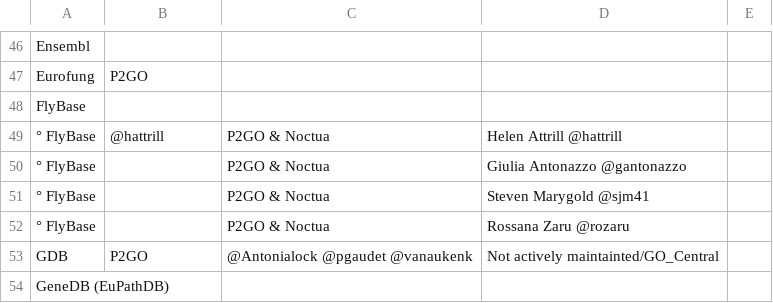
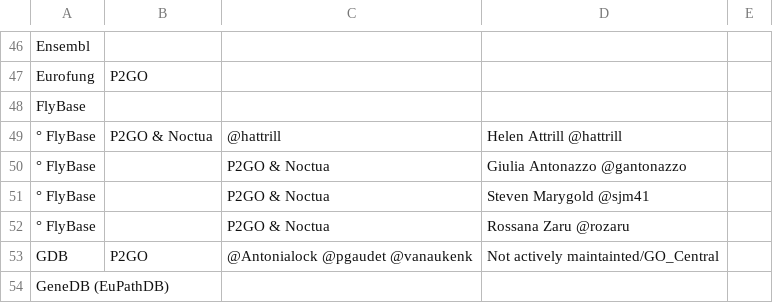
Before and after one commit to geneontology/go-site, a CSV file: metadata/group-contacts.csv, drawn as a sheet; only a part is shown, gaps mark what is left out.

Commit message:
Update group-contacts.csv

```diff
--- a/metadata/group-contacts.csv
+++ b/metadata/group-contacts.csv
@@ -48,3 +48,3 @@ Eurofung,P2GO,,,
 FlyBase,,,,
-° FlyBase,@hattrill,P2GO & Noctua,Helen Attrill @hattrill,
+° FlyBase,P2GO & Noctua,@hattrill,Helen Attrill @hattrill,
 ° FlyBase,,P2GO & Noctua,Giulia Antonazzo @gantonazzo,
```
